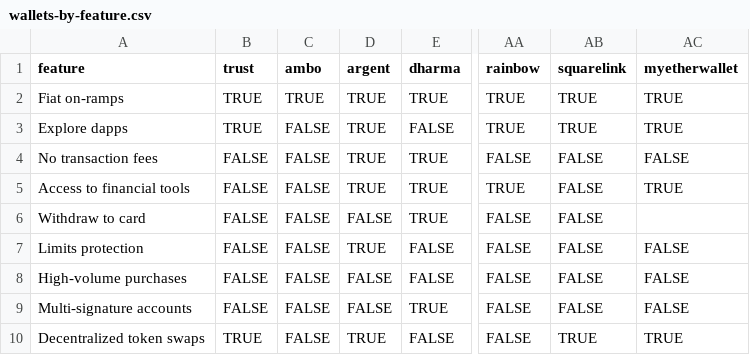
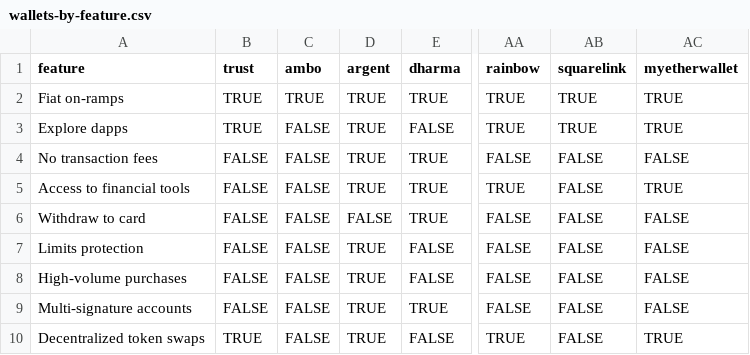
Before and after one commit to https-studio-ethereum-org/ethereum-org-website, a CSV file: src/data/wallets-by-feature.csv, drawn as a sheet; only a part is shown, gaps mark what is left out; the diff names each change by its address in the sheet, - before the commit and + after, or states it on an @@ line.

Commit message:
Update Argent

```diff
--- a/src/data/wallets-by-feature.csv
+++ b/src/data/wallets-by-feature.csv
-AC6 (myetherwallet): (empty)
+AC6 (myetherwallet): FALSE
-D8:D9 (argent): FALSE
+D8:D9 (argent): TRUE
-AA10 (rainbow): FALSE
+AA10 (rainbow): TRUE
-AB10 (squarelink): TRUE
+AB10 (squarelink): FALSE
```
Also changed, not shown: 1 other file.
